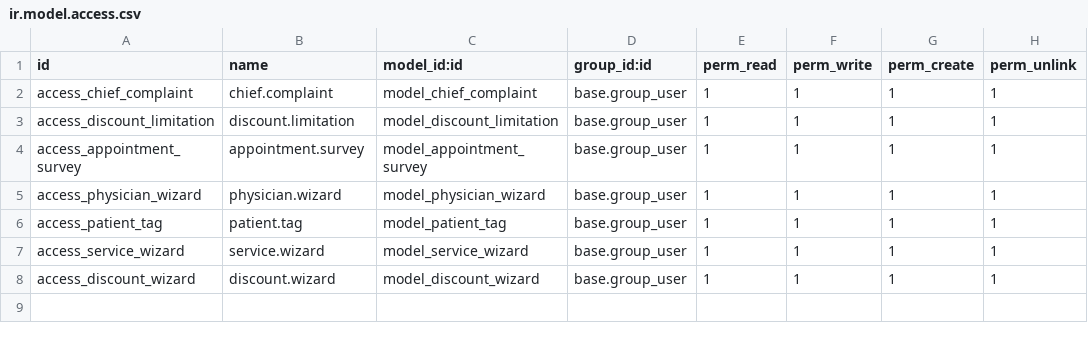
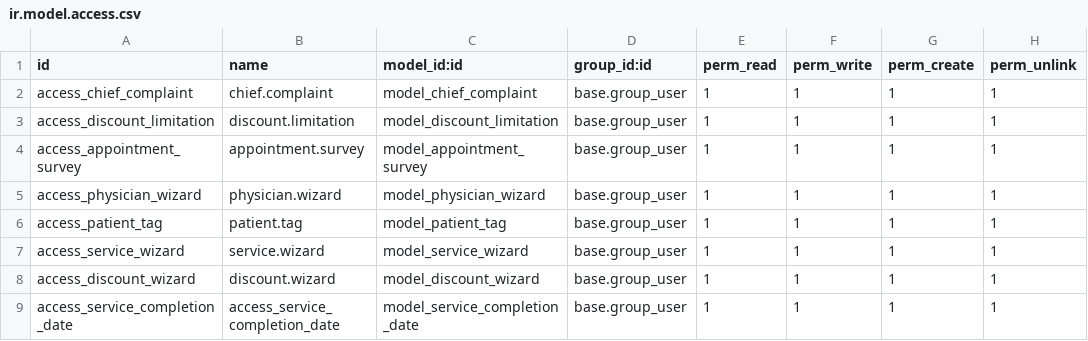
Before and after one commit to mkaffas/capitaldentalclinic, a CSV file: clinic_req/security/ir.model.access.csv, drawn as a sheet; the diff names each change by its address in the sheet, - before the commit and + after, or states it on an @@ line.

```diff
--- a/clinic_req/security/ir.model.access.csv
+++ b/clinic_req/security/ir.model.access.csv
+row 9: access_service_completion_date | access_service_completion_date | model_service_completion_date | base.group_user | 1 | 1 | 1 | 1
```
Also changed, not shown: 4 other files.
